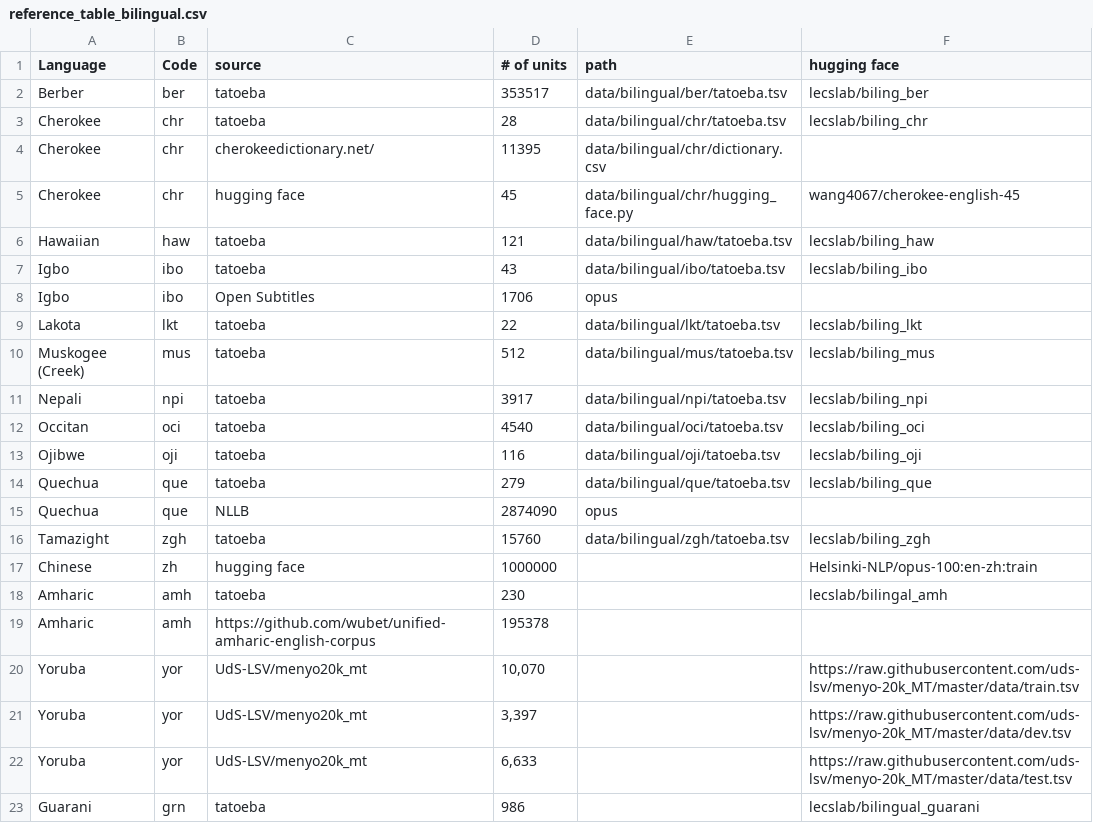
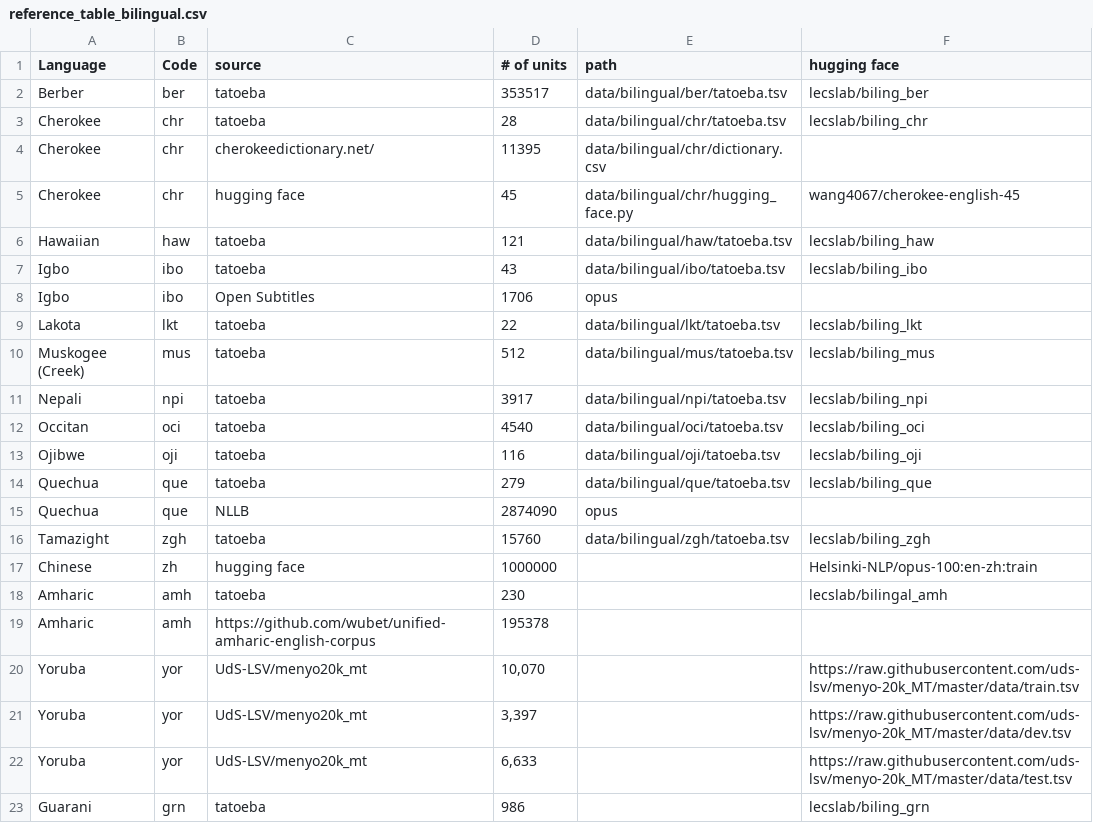
Before and after one commit to look-luc/spec-decoding-capstone, a CSV file: src/data/reference_table_bilingual.csv, drawn as a sheet.

Commit message:
Truncate and fix language code (#48)
* Truncate

* Fix lang code

* Use hparam

* fix path

* Fix path

* Fix ssl

```diff
--- a/src/data/reference_table_bilingual.csv
+++ b/src/data/reference_table_bilingual.csv
@@ -22,2 +22,2 @@ Yoruba,yor,UdS-LSV/menyo20k_mt,"3,397",,https://raw.githubusercontent.com/uds-ls
 Yoruba,yor,UdS-LSV/menyo20k_mt,"6,633",,https://raw.githubusercontent.com/uds-lsv/menyo-20k_MT/master/data/test.tsv
-Guarani,grn,tatoeba,986,,lecslab/bilingual_guarani
+Guarani,grn,tatoeba,986,,lecslab/biling_grn
```
Also changed, not shown: src/data/reference_table_monolingual.csv, 3 other files.
